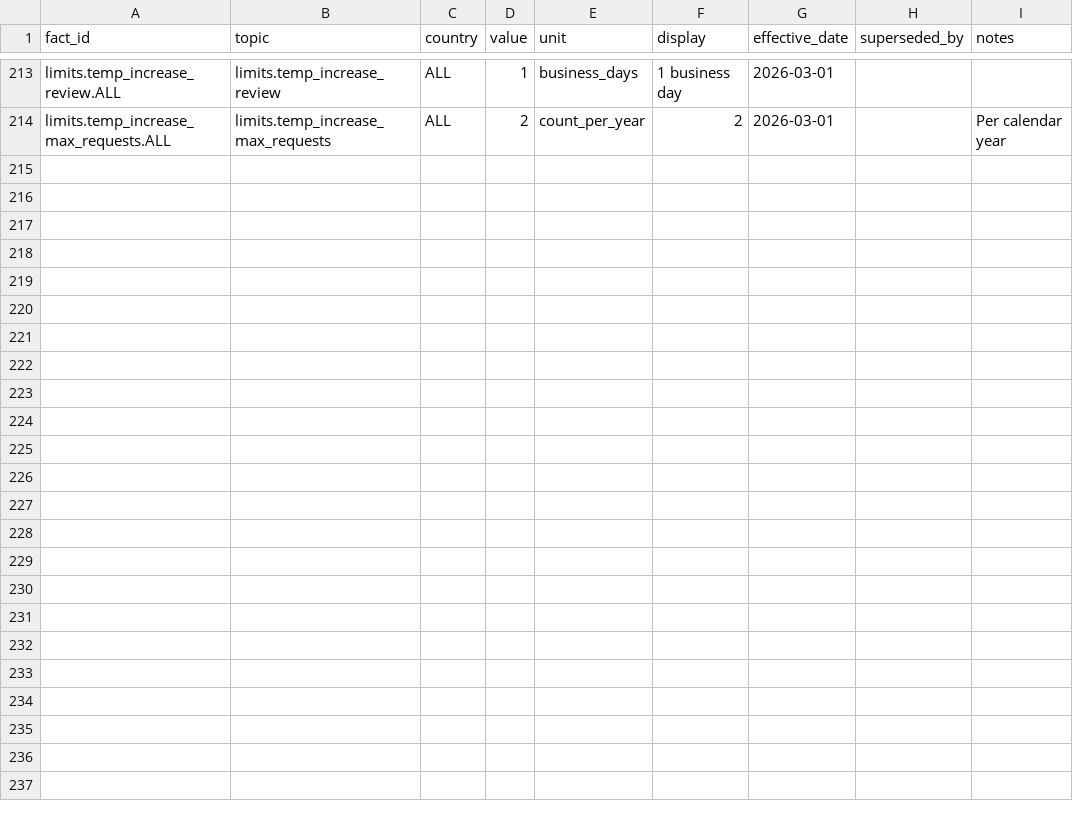
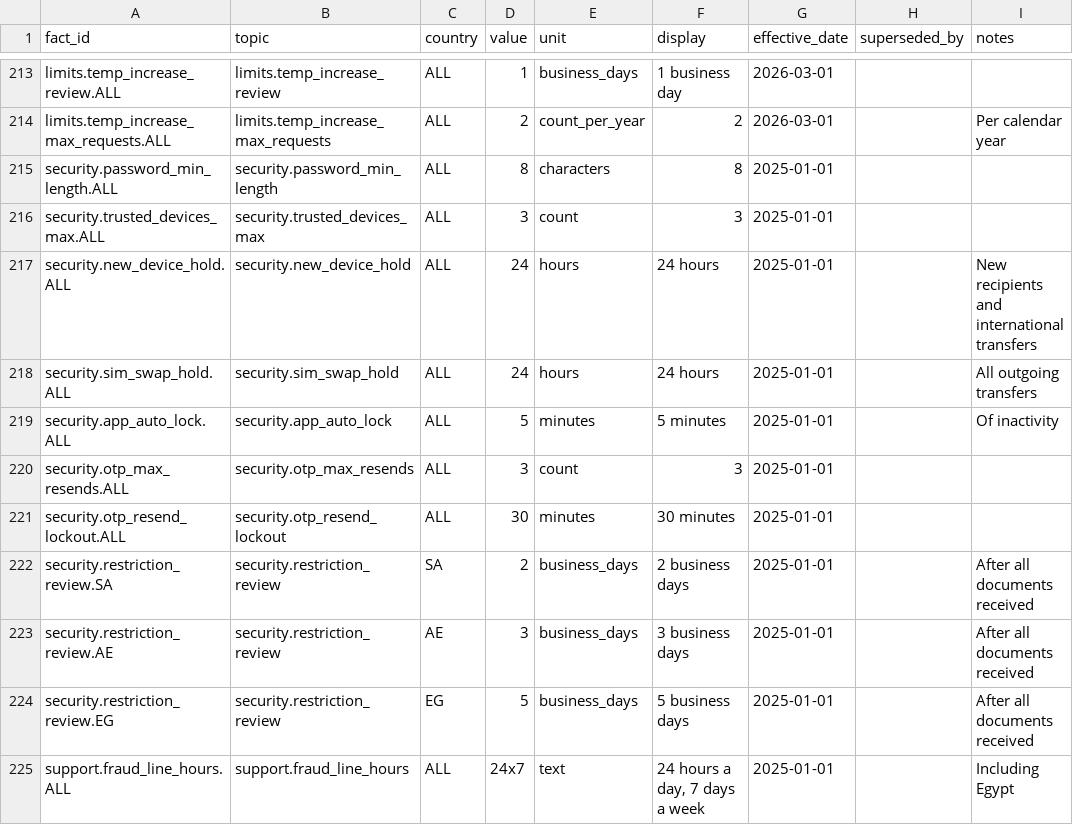
Before and after one commit to ihsanhadhrami/musaid-crosslingual-rag, a CSV file: data/kb/facts.csv, drawn as a sheet; only a part is shown, gaps mark what is left out; the diff names each change by its address in the sheet, - before the commit and + after, or states it on an @@ line.

```diff
--- a/data/kb/facts.csv
+++ b/data/kb/facts.csv
+row 215: security.password_min_length.ALL | security.password_min_length | ALL | 8 | characters | 8 | 2025-01-01
+row 216: security.trusted_devices_max.ALL | security.trusted_devices_max | ALL | 3 | count | 3 | 2025-01-01
+row 217: security.new_device_hold.ALL | security.new_device_hold | ALL | 24 | hours | 24 hours | 2025-01-01 |  | New recipients and international transfers
+row 218: security.sim_swap_hold.ALL | security.sim_swap_hold | ALL | 24 | hours | 24 hours | 2025-01-01 |  | All outgoing transfers
+row 219: security.app_auto_lock.ALL | security.app_auto_lock | ALL | 5 | minutes | 5 minutes | 2025-01-01 |  | Of inactivity
+row 220: security.otp_max_resends.ALL | security.otp_max_resends | ALL | 3 | count | 3 | 2025-01-01
+row 221: security.otp_resend_lockout.ALL | security.otp_resend_lockout | ALL | 30 | minutes | 30 minutes | 2025-01-01
+row 222: security.restriction_review.SA | security.restriction_review | SA | 2 | business_days | 2 business days | 2025-01-01 |  | After all documents received
+row 223: security.restriction_review.AE | security.restriction_review | AE | 3 | business_days | 3 business days | 2025-01-01 |  | After all documents received
+row 224: security.restriction_review.EG | security.restriction_review | EG | 5 | business_days | 5 business days | 2025-01-01 |  | After all documents received
+row 225: support.fraud_line_hours.ALL | support.fraud_line_hours | ALL | 24x7 | text | 24 hours a day, 7 days a week | 2025-01-01 |  | Including Egypt
```
Also changed, not shown: 21 other files.
